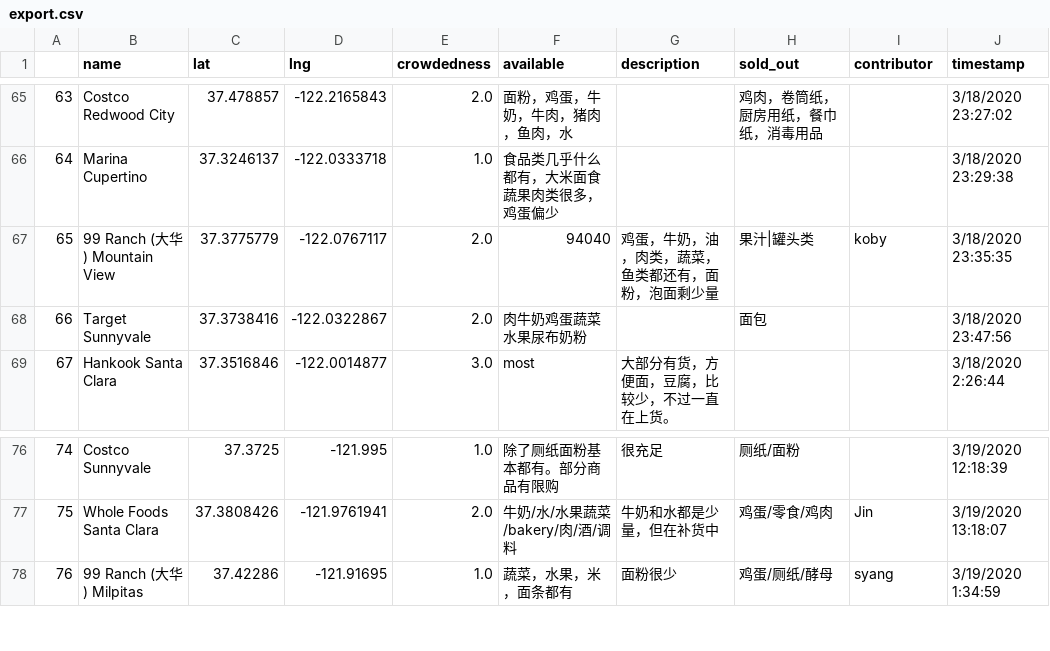
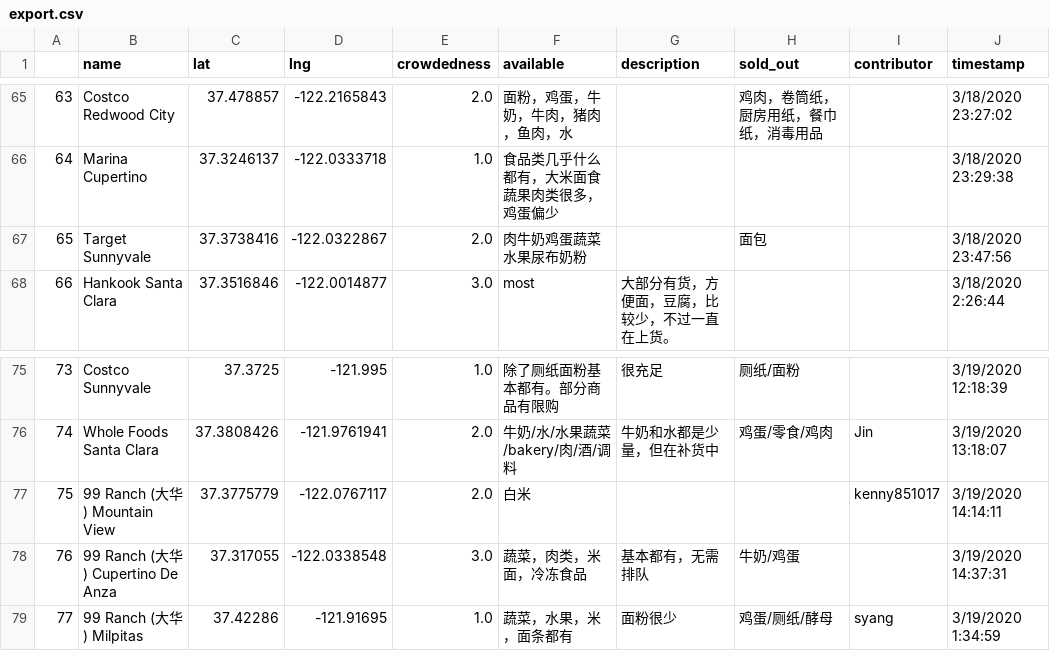
Before and after one commit to leeneil/bayarea-grocery, a CSV file: data/export.csv, drawn as a sheet; only a part is shown, gaps mark what is left out; removed rows and columns are numbered as before the commit, all else as after; the diff names each change by its address in the sheet, - before the commit and + after, or states it on an @@ line.

```diff
--- a/data/export.csv
+++ b/data/export.csv
-row 67: 65 | 99 Ranch (大华) Mountain View | 37.3775779 | -122.0767117 | 2.0 | 94040 | 鸡蛋，牛奶，油，肉类，蔬菜，鱼类都还有，面粉，泡面剩少量 | 果汁|罐头类 | koby | 3/18/2020 23:35:35
@@ column A renumbered from row 67 down @@
+row 77: 75 | 99 Ranch (大华) Mountain View | 37.3775779 | -122.0767117 | 2.0 | 白米 |  |  | kenny851017 | 3/19/2020 14:14:11
+row 78: 76 | 99 Ranch (大华) Cupertino De Anza | 37.317055 | -122.0338548 | 3.0 | 蔬菜，肉类，米面，冷冻食品 | 基本都有，无需排队 | 牛奶/鸡蛋 |  | 3/19/2020 14:37:31
```
Also changed, not shown: data/out.csv, 2 other files.
